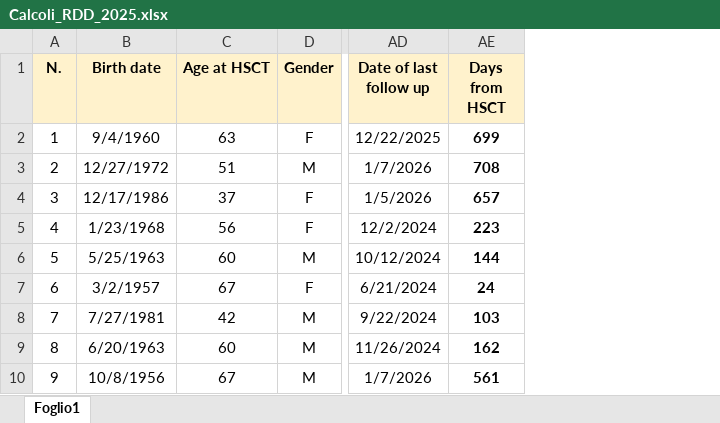
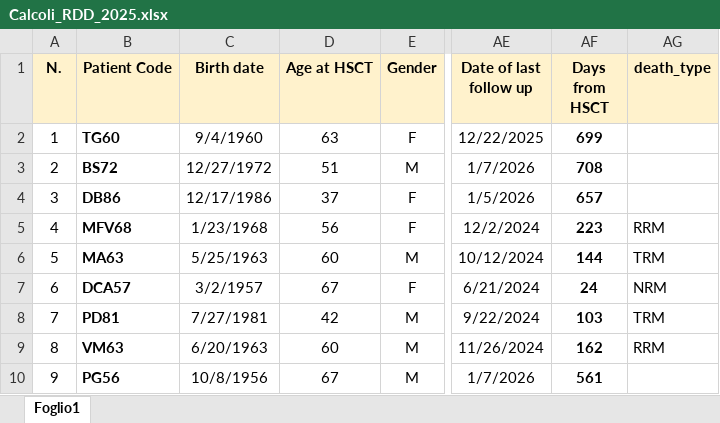
Before and after one commit to Russlewisbo/JACIE, an Excel workbook: Calcoli_RDD_2025.xlsx, sheet Foglio1, drawn as a sheet; only a part is shown, gaps mark what is left out; values as stored, in another font and other column widths than the file's, no borders; the diff names each change by its address in the sheet, - before the commit and + after, or states it on an @@ line.

```diff
--- a/Calcoli_RDD_2025.xlsx (sheet Foglio1)
+++ b/Calcoli_RDD_2025.xlsx (sheet Foglio1)
+column B (Patient Code), rows 2-10: TG60 | BS72 | DB86 | MFV68 | MA63 | DCA57 | PD81 | VM63 | PG56
+column AG (death_type), rows 5-9: RRM | TRM | NRM | TRM | RRM
```
Also changed, not shown: 1 other file.
